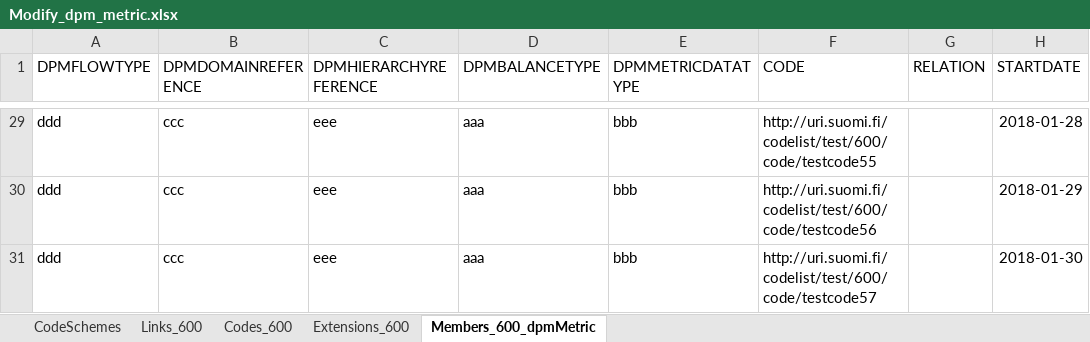
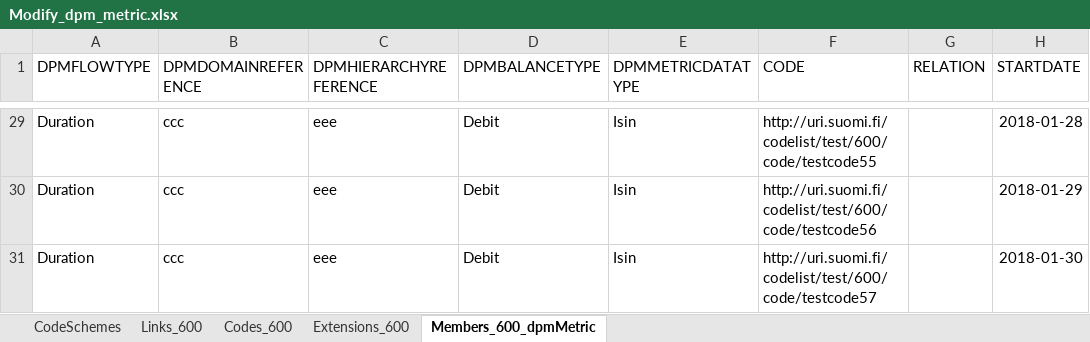
Before and after one commit to VRK-YTI/yti-robot-tests, an Excel workbook: test_files/Modify_dpm_metric.xlsx, sheet Members_600_dpmMetric, drawn as a sheet; only a part is shown, gaps mark what is left out; values as stored, in another font and other column widths than the file's, no borders; charts and pictures not drawn; the diff covers the shown part only; the diff names each change by its address in the sheet, - before the commit and + after, or states it on an @@ line.

```diff
--- a/test_files/Modify_dpm_metric.xlsx (sheet Members_600_dpmMetric)
+++ b/test_files/Modify_dpm_metric.xlsx (sheet Members_600_dpmMetric)
-A29:A31 (DPMFLOWTYPE): ddd
+A29:A31 (DPMFLOWTYPE): Duration
-D29:D31 (DPMBALANCETYPE): aaa
+D29:D31 (DPMBALANCETYPE): Debit
-E29:E31 (DPMMETRICDATATYPE): bbb
+E29:E31 (DPMMETRICDATATYPE): Isin
```
Also changed, not shown: 81 edited cells elsewhere in this sheet, 1 other file.
